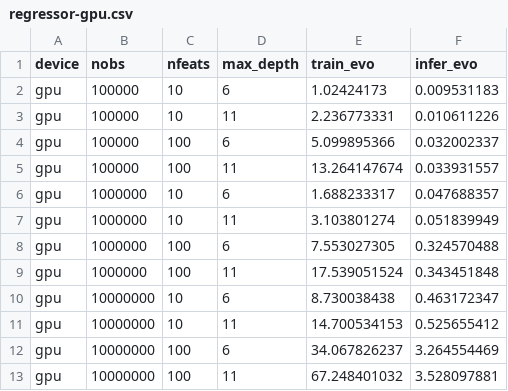
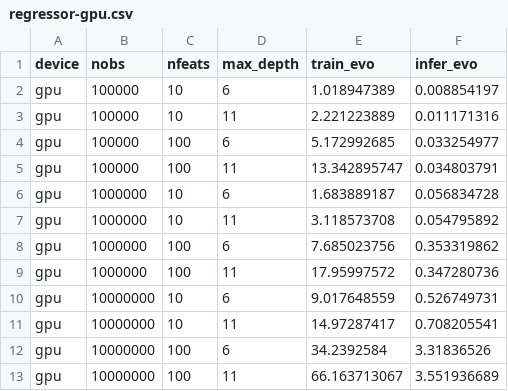
Before and after one commit to Evovest/EvoTrees.jl, a CSV file: benchmarks/results/regressor-gpu.csv, drawn as a sheet.

Commit message:
validate benchmarks

```diff
--- a/benchmarks/results/regressor-gpu.csv
+++ b/benchmarks/results/regressor-gpu.csv
@@ -1,13 +1,13 @@
 device,nobs,nfeats,max_depth,train_evo,infer_evo
-gpu,100000,10,6,1.02424173,0.009531183
-gpu,100000,10,11,2.236773331,0.010611226
-gpu,100000,100,6,5.099895366,0.032002337
-gpu,100000,100,11,13.264147674,0.033931557
-gpu,1000000,10,6,1.688233317,0.047688357
-gpu,1000000,10,11,3.103801274,0.051839949
-gpu,1000000,100,6,7.553027305,0.324570488
-gpu,1000000,100,11,17.539051524,0.343451848
-gpu,10000000,10,6,8.730038438,0.463172347
-gpu,10000000,10,11,14.700534153,0.525655412
-gpu,10000000,100,6,34.067826237,3.264554469
-gpu,10000000,100,11,67.248401032,3.528097881
+gpu,100000,10,6,1.018947389,0.008854197
+gpu,100000,10,11,2.221223889,0.011171316
+gpu,100000,100,6,5.172992685,0.033254977
+gpu,100000,100,11,13.342895747,0.034803791
+gpu,1000000,10,6,1.683889187,0.056834728
+gpu,1000000,10,11,3.118573708,0.054795892
+gpu,1000000,100,6,7.685023756,0.353319862
+gpu,1000000,100,11,17.95997572,0.347280736
+gpu,10000000,10,6,9.017648559,0.526749731
+gpu,10000000,10,11,14.97287417,0.708205541
+gpu,10000000,100,6,34.2392584,3.31836526
+gpu,10000000,100,11,66.163713067,3.551936689
```
